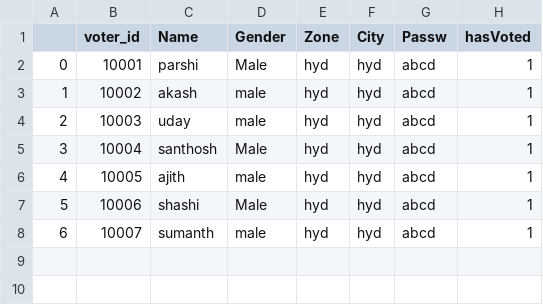
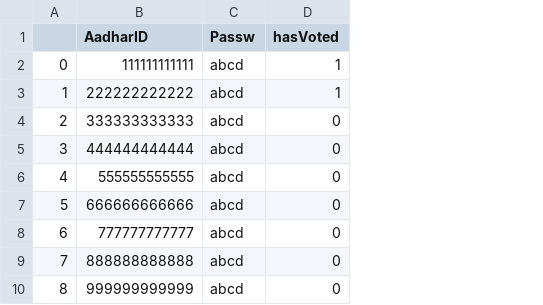
Before and after one commit to AJITHCHANDRA-07/Online-voting-system-Through-Aadhar-Authentication, a CSV file: Online-Voting-System-main/database/voterList.csv, drawn as a sheet; removed rows and columns are numbered as before the commit, all else as after; the diff names each change by its address in the sheet, - before the commit and + after, or states it on an @@ line.

Commit message:
AADHAR AUTHENTICATION VOTING SYSTEM

```diff
--- a/Online-Voting-System-main/database/voterList.csv
+++ b/Online-Voting-System-main/database/voterList.csv
-column B (voter_id), rows 2-8: 10001 | 10002 | 10003 | 10004 | 10005 | 10006 | 10007
-column C (Name), rows 2-8: parshi | akash | uday | santhosh | ajith | shashi | sumanth
-column D (Gender), rows 2-8: Male | male | male | Male | male | Male | male
-column E (Zone), rows 2-8: all hyd
-column F (City), rows 2-8: all hyd
+column B (AadharID), rows 2-8: 111111111111 | 222222222222 | 333333333333 | 444444444444 | 555555555555 | 666666666666 | 777777777777
-D4:D8 (hasVoted): 1
+D4:D8 (hasVoted): 0
+row 9: 7 | 888888888888 | abcd | 0
+row 10: 8 | 999999999999 | abcd | 0
```
Also changed, not shown: 4 other files.
